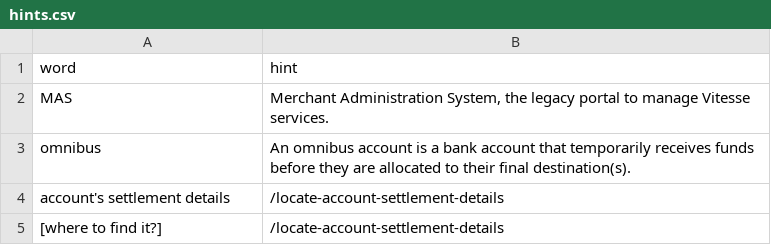
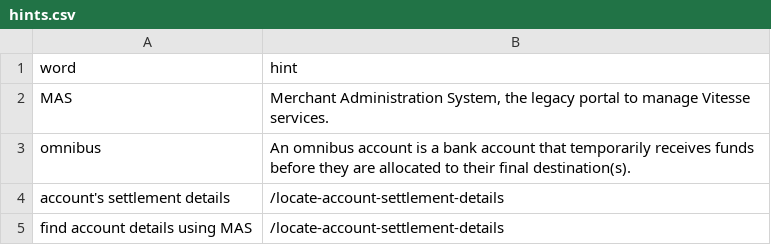
Before and after one commit to thomas-vitessepsp/hoover-hints, a CSV file: hints.csv, drawn as a sheet.

Commit message:
Update hints.csv

```diff
--- a/hints.csv
+++ b/hints.csv
@@ -4,2 +4,2 @@ omnibus,"An omnibus account is a bank account that temporarily receives funds be
 "account's settlement details",/locate-account-settlement-details
-"[where to find it?]",/locate-account-settlement-details
+"find account details using MAS",/locate-account-settlement-details
```
